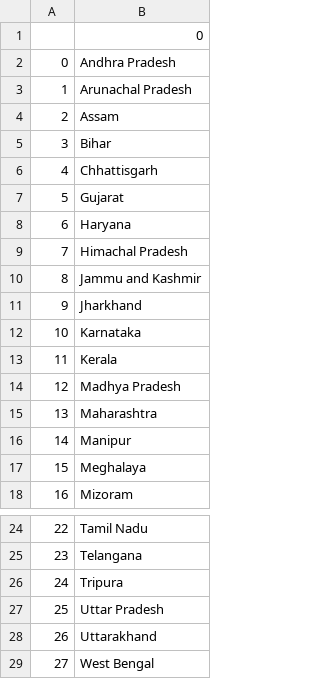
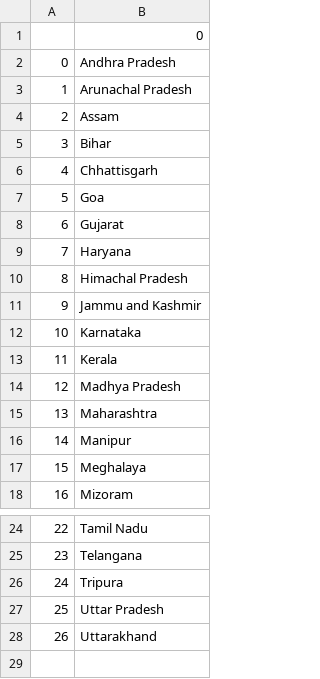
Before and after one commit to farsiddi/python_prac, a CSV file: StateGame/MissingState.csv, drawn as a sheet; only a part is shown, gaps mark what is left out; removed rows and columns are numbered as before the commit, all else as after; the diff names each change by its address in the sheet, - before the commit and + after, or states it on an @@ line.

```diff
--- a/StateGame/MissingState.csv
+++ b/StateGame/MissingState.csv
+row 7: 5 | Goa
@@ column A renumbered between rows 8 and 11 @@
-row 11: 9 | Jharkhand
-row 29: 27 | West Bengal
```
Also changed, not shown: 2 other files.
